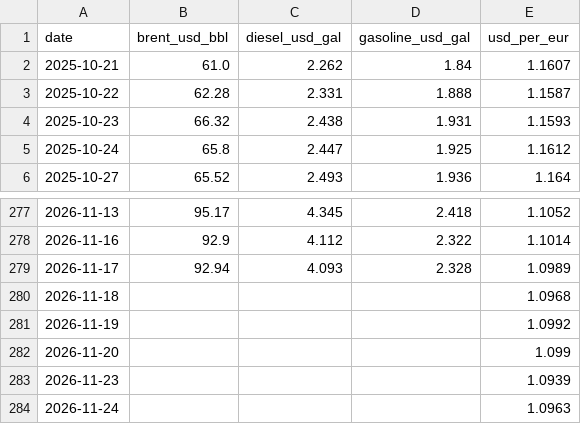
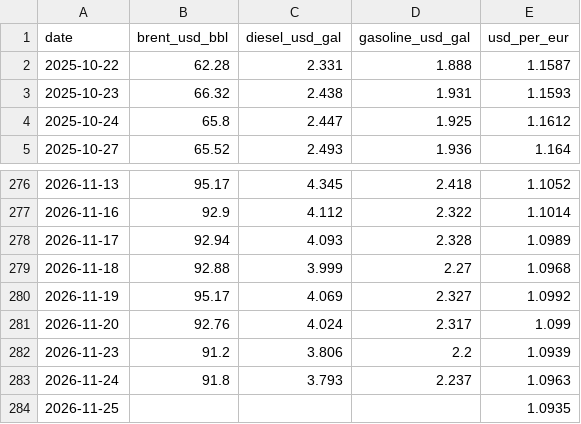
Before and after one commit to Mario-vibe/spritpreis-kompass, a CSV file: data/market.csv, drawn as a sheet; only a part is shown, gaps mark what is left out.

```diff
--- a/data/market.csv
+++ b/data/market.csv
@@ -1,3 +1,2 @@
 date,brent_usd_bbl,diesel_usd_gal,gasoline_usd_gal,usd_per_eur
-2025-10-21,61.0,2.262,1.84,1.1607
 2025-10-22,62.28,2.331,1.888,1.1587
@@ -279,6 +278,7 @@ date,brent_usd_bbl,diesel_usd_gal,gasoline_usd_gal,usd_per_eur
 2026-11-17,92.94,4.093,2.328,1.0989
-2026-11-18,,,,1.0968
-2026-11-19,,,,1.0992
-2026-11-20,,,,1.099
-2026-11-23,,,,1.0939
-2026-11-24,,,,1.0963
+2026-11-18,92.88,3.999,2.27,1.0968
+2026-11-19,95.17,4.069,2.327,1.0992
+2026-11-20,92.76,4.024,2.317,1.099
+2026-11-23,91.2,3.806,2.2,1.0939
+2026-11-24,91.8,3.793,2.237,1.0963
+2026-11-25,,,,1.0935
```
Also changed, not shown: 3 other files.
